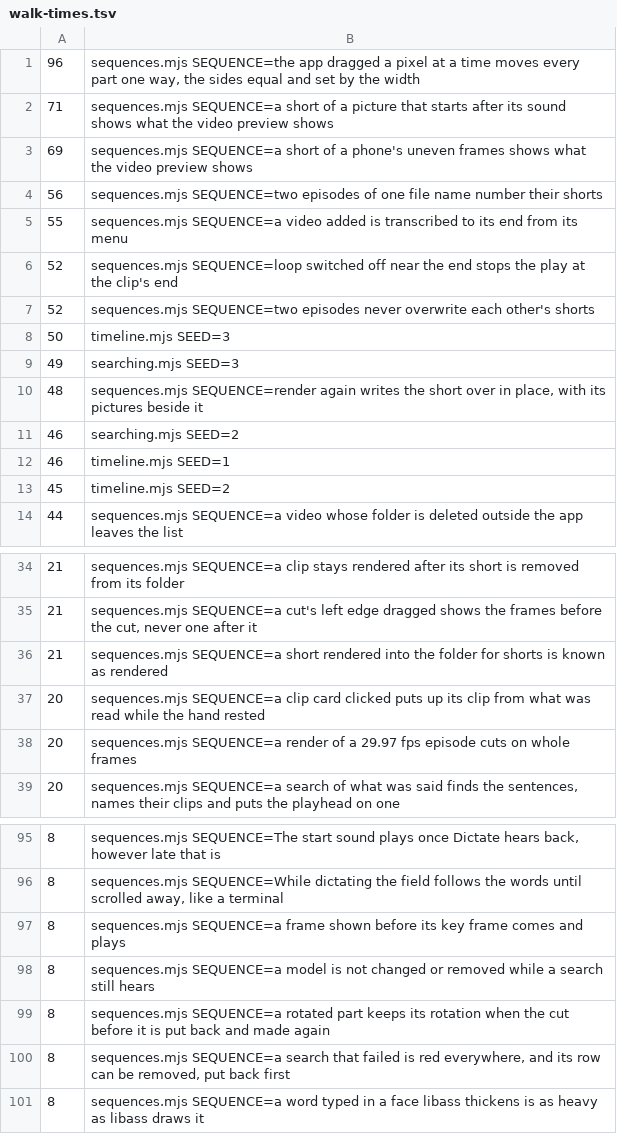
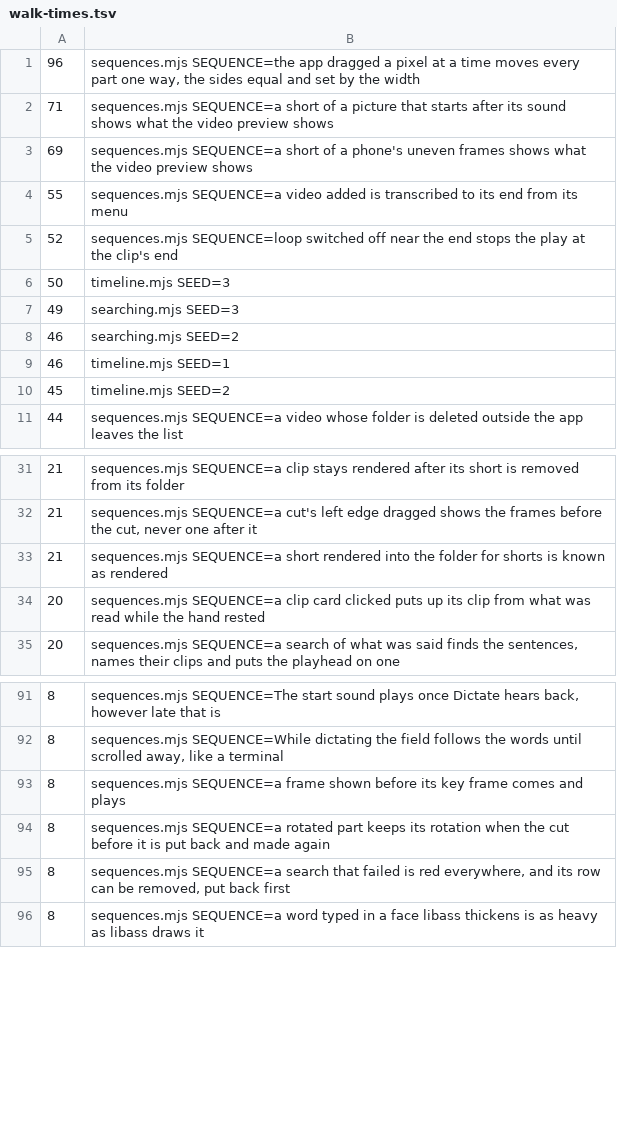
Before and after one commit to timmrkz/framefairy, a TSV file: frontend/preview/walks/walk-times.tsv, drawn as a sheet; only a part is shown, gaps mark what is left out; the diff names each change by its address in the sheet, - before the commit and + after, or states it on an @@ line.

```diff
--- a/frontend/preview/walks/walk-times.tsv
+++ b/frontend/preview/walks/walk-times.tsv
-row 4: 56 | sequences.mjs SEQUENCE=two episodes of one file name number their shorts
-row 7: 52 | sequences.mjs SEQUENCE=two episodes never overwrite each other's shorts
-row 10: 48 | sequences.mjs SEQUENCE=render again writes the short over in place, with its pictures beside it
-row 38: 20 | sequences.mjs SEQUENCE=a render of a 29.97 fps episode cuts on whole frames
-row 98: 8 | sequences.mjs SEQUENCE=a model is not changed or removed while a search still hears
```
Also changed, not shown: 8 other files.
